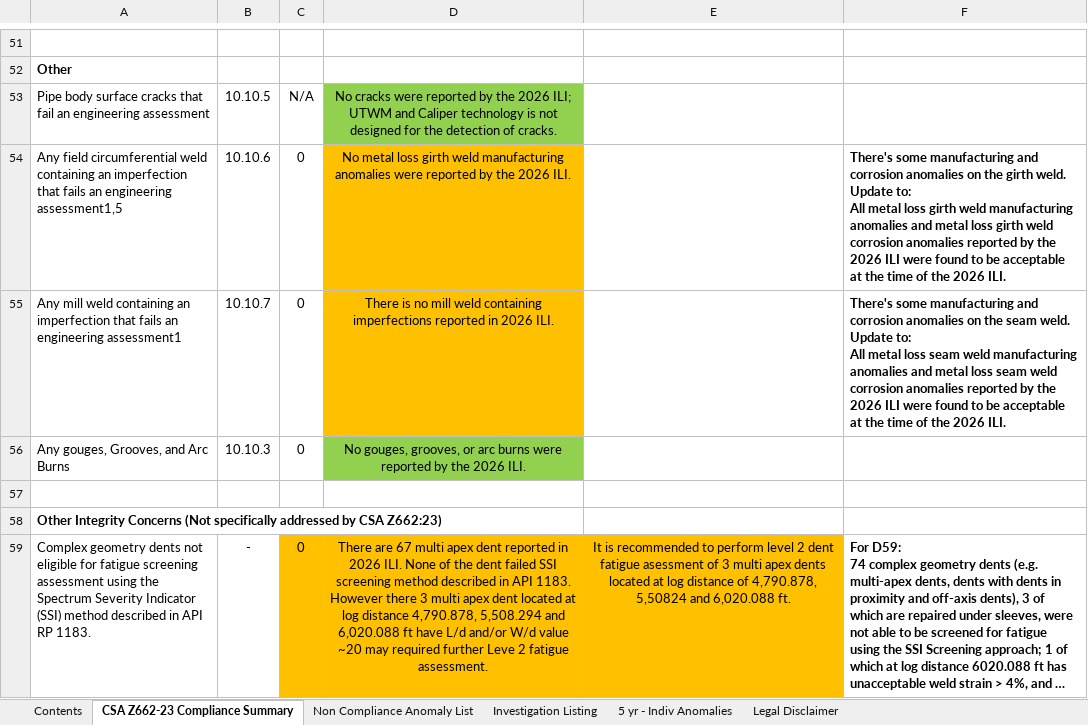
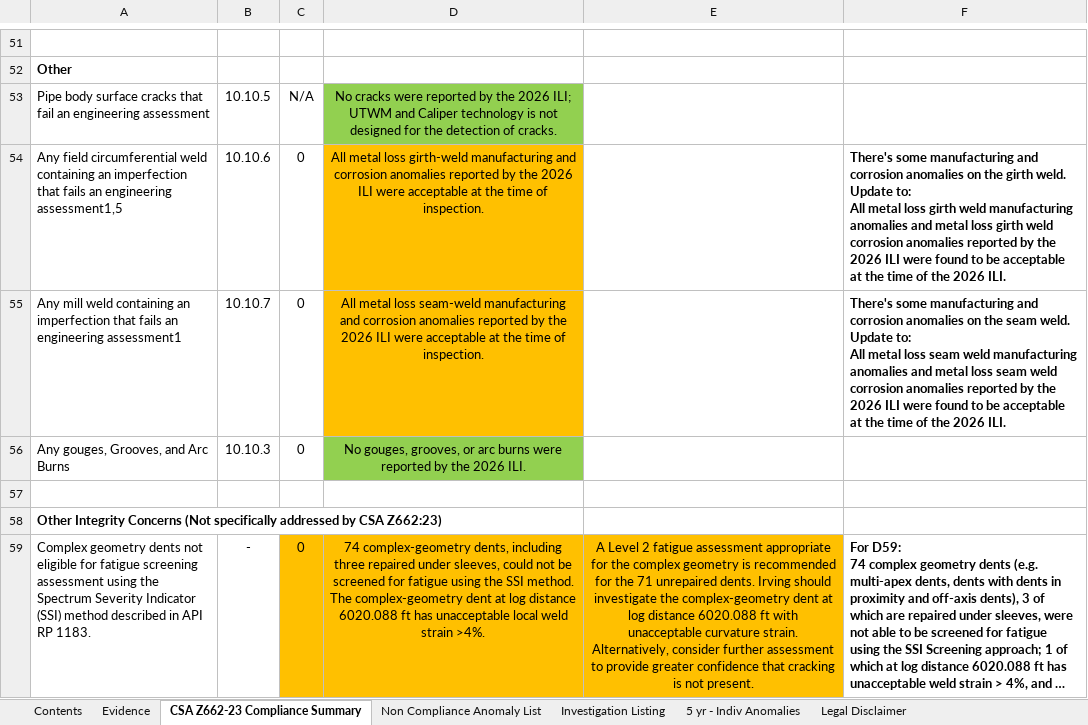
Before and after one commit to mrazzak/house_inspection_record, an Excel workbook: 24BUNKER/NPS 24 Refinery to Dock #1 Bunker Pipeline (24BUNKER)_CSA Z662_Compliance_Rev0-2QA.xlsx, sheet CSA Z662-23 Compliance Summary, drawn as a sheet; only a part is shown, gaps mark what is left out; long unchanged cells end in …; values as stored, in another font and other column widths than the file's, no borders; charts and pictures and conditional formats not drawn; the diff covers the shown part only; the diff names each change by its address in the sheet, - before the commit and + after, or states it on an @@ line.

```diff
--- a/24BUNKER/NPS 24 Refinery to Dock #1 Bunker Pipeline (24BUNKER)_CSA Z662_Compliance_Rev0-2QA.xlsx (sheet CSA Z662-23 Compliance Summary)
+++ b/24BUNKER/NPS 24 Refinery to Dock #1 Bunker Pipeline (24BUNKER)_CSA Z662_Compliance_Rev0-2QA.xlsx (sheet CSA Z662-23 Compliance Summary)
+sheet tab: Evidence
-D54: No metal loss girth weld manufacturing anomalies were reported by the 2026 ILI.
+D54: All metal loss girth-weld manufacturing and corrosion anomalies reported by the 2026 ILI were acceptable at the time of inspection.
-D55: There is no mill weld containing imperfections reported in 2026 ILI.
+D55: All metal loss seam-weld manufacturing and corrosion anomalies reported by the 2026 ILI were acceptable at the time of inspection.
-D59: There are 67 multi apex dent reported in 2026 ILI. None of the dent failed SSI screening method described in API 1183. However there 3 multi apex dent located at log distance 4,790.878, 5,508.294 and 6,020.088 ft have L/d and/or W/d value ~20 may required further Leve 2 fatigue assessment.
+D59: 74 complex-geometry dents, including three repaired under sleeves, could not be screened for fatigue using the SSI method. The complex-geometry dent at log distance 6020.088 ft has unacceptable local weld strain >4%.
-E59: It is recommended to perform level 2 dent fatigue asessment of 3 multi apex dents located at log distance of 4,790.878, 5,50824 and 6,020.088 ft.
+E59: A Level 2 fatigue assessment appropriate for the complex geometry is recommended for the 71 unrepaired dents. Irving should investigate the complex-geometry dent at log distance 6020.088 ft with unacceptable curvature strain. Alternatively, consider further assessment to provide greater confidence that cracking is not present.
```
Also changed, not shown: 27 edited cells and cell formats elsewhere in this sheet, 2 other files.
